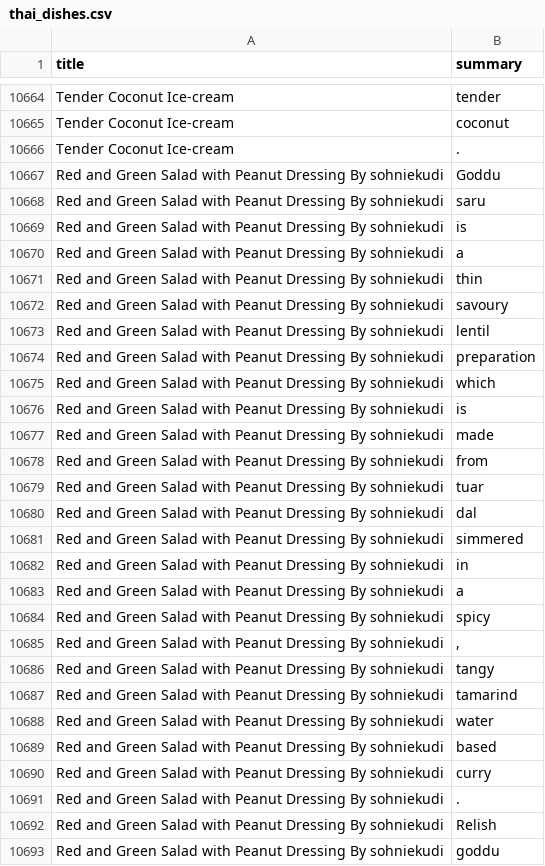
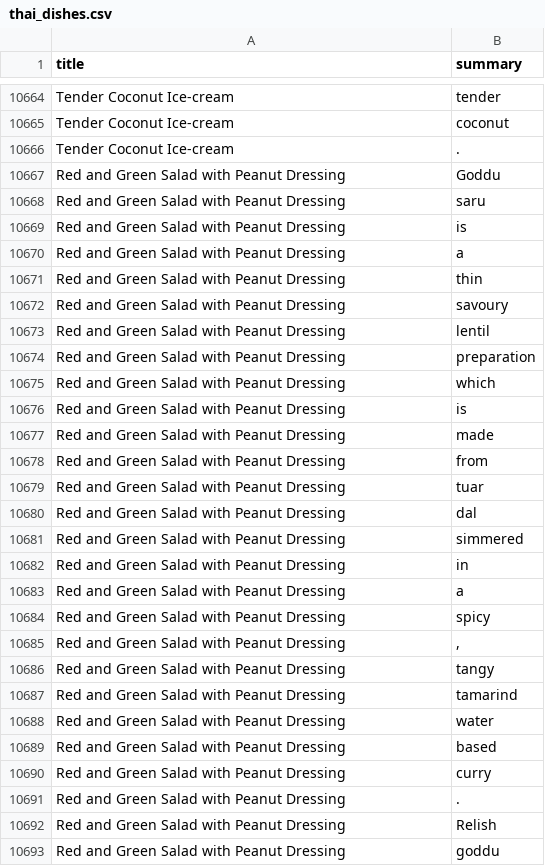
Before and after one commit to arijitgupta42/Rasoee, a CSV file: Website/rasoee/data/thai_dishes.csv, drawn as a sheet; only a part is shown, gaps mark what is left out; the diff covers the shown part only.

```diff
--- a/Website/rasoee/data/thai_dishes.csv
+++ b/Website/rasoee/data/thai_dishes.csv
@@ -10666,28 +10666,28 @@ Tender Coconut Ice-cream,coconut
 Tender Coconut Ice-cream,.
-Red and Green Salad with Peanut Dressing  By sohniekudi,Goddu
-Red and Green Salad with Peanut Dressing  By sohniekudi,saru
-Red and Green Salad with Peanut Dressing  By sohniekudi,is
-Red and Green Salad with Peanut Dressing  By sohniekudi,a
-Red and Green Salad with Peanut Dressing  By sohniekudi,thin
-Red and Green Salad with Peanut Dressing  By sohniekudi,savoury
-Red and Green Salad with Peanut Dressing  By sohniekudi,lentil
-Red and Green Salad with Peanut Dressing  By sohniekudi,preparation
-Red and Green Salad with Peanut Dressing  By sohniekudi,which
-Red and Green Salad with Peanut Dressing  By sohniekudi,is
-Red and Green Salad with Peanut Dressing  By sohniekudi,made
-Red and Green Salad with Peanut Dressing  By sohniekudi,from
-Red and Green Salad with Peanut Dressing  By sohniekudi,tuar
-Red and Green Salad with Peanut Dressing  By sohniekudi,dal
-Red and Green Salad with Peanut Dressing  By sohniekudi,simmered
-Red and Green Salad with Peanut Dressing  By sohniekudi,in
-Red and Green Salad with Peanut Dressing  By sohniekudi,a
-Red and Green Salad with Peanut Dressing  By sohniekudi,spicy
-Red and Green Salad with Peanut Dressing  By sohniekudi,","
-Red and Green Salad with Peanut Dressing  By sohniekudi,tangy
-Red and Green Salad with Peanut Dressing  By sohniekudi,tamarind
-Red and Green Salad with Peanut Dressing  By sohniekudi,water
-Red and Green Salad with Peanut Dressing  By sohniekudi,based
-Red and Green Salad with Peanut Dressing  By sohniekudi,curry
-Red and Green Salad with Peanut Dressing  By sohniekudi,.
-Red and Green Salad with Peanut Dressing  By sohniekudi,Relish
-Red and Green Salad with Peanut Dressing  By sohniekudi,goddu
+Red and Green Salad with Peanut Dressing  ,Goddu
+Red and Green Salad with Peanut Dressing  ,saru
+Red and Green Salad with Peanut Dressing  ,is
+Red and Green Salad with Peanut Dressing  ,a
+Red and Green Salad with Peanut Dressing  ,thin
+Red and Green Salad with Peanut Dressing  ,savoury
+Red and Green Salad with Peanut Dressing  ,lentil
+Red and Green Salad with Peanut Dressing  ,preparation
+Red and Green Salad with Peanut Dressing  ,which
+Red and Green Salad with Peanut Dressing  ,is
+Red and Green Salad with Peanut Dressing  ,made
+Red and Green Salad with Peanut Dressing  ,from
+Red and Green Salad with Peanut Dressing  ,tuar
+Red and Green Salad with Peanut Dressing  ,dal
+Red and Green Salad with Peanut Dressing  ,simmered
+Red and Green Salad with Peanut Dressing  ,in
+Red and Green Salad with Peanut Dressing  ,a
+Red and Green Salad with Peanut Dressing  ,spicy
+Red and Green Salad with Peanut Dressing  ,","
+Red and Green Salad with Peanut Dressing  ,tangy
+Red and Green Salad with Peanut Dressing  ,tamarind
+Red and Green Salad with Peanut Dressing  ,water
+Red and Green Salad with Peanut Dressing  ,based
+Red and Green Salad with Peanut Dressing  ,curry
+Red and Green Salad with Peanut Dressing  ,.
+Red and Green Salad with Peanut Dressing  ,Relish
+Red and Green Salad with Peanut Dressing  ,goddu
```
Also changed, not shown: 78 edited cells elsewhere in this file, Website/rasoee/data/french_dishes.csv, 5 other files.
